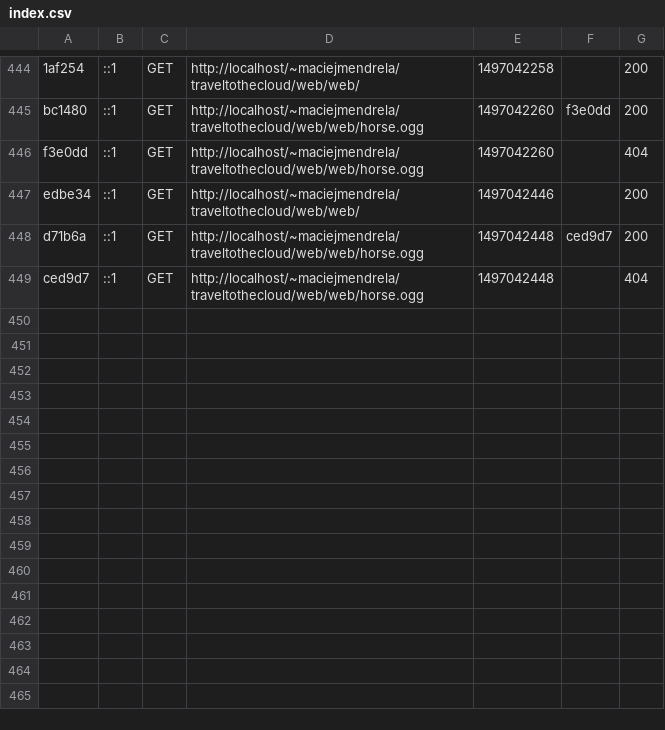
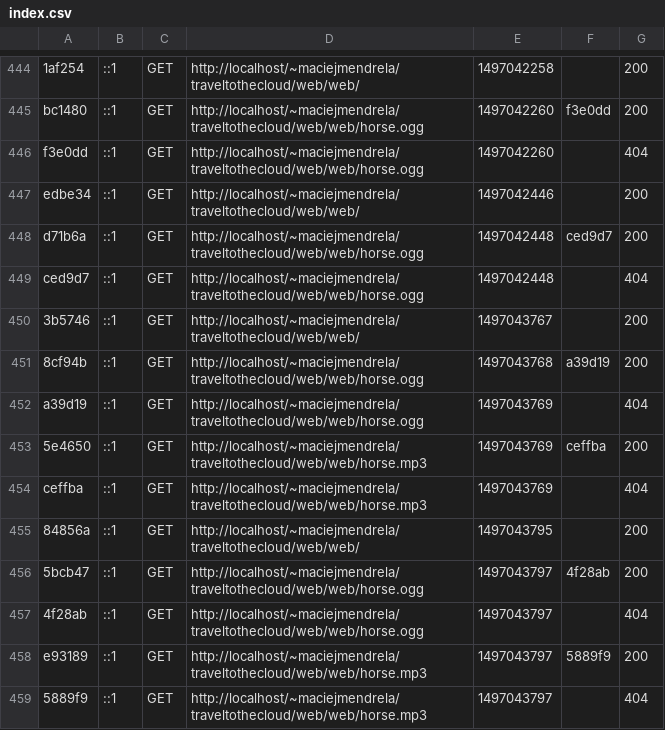
Before and after one commit to yasiumaster/traveltothecloud, a CSV file: web/app/cache/dev/profiler/index.csv, drawn as a sheet; only a part is shown, gaps mark what is left out; the diff names each change by its address in the sheet, - before the commit and + after, or states it on an @@ line.

```diff
--- a/web/app/cache/dev/profiler/index.csv
+++ b/web/app/cache/dev/profiler/index.csv
+row 450: 3b5746 | ::1 | GET | http://localhost/~maciejmendrela/traveltothecloud/web/web/ | 1497043767 |  | 200
+row 451: 8cf94b | ::1 | GET | http://localhost/~maciejmendrela/traveltothecloud/web/web/horse.ogg | 1497043768 | a39d19 | 200
+row 452: a39d19 | ::1 | GET | http://localhost/~maciejmendrela/traveltothecloud/web/web/horse.ogg | 1497043769 |  | 404
+row 453: 5e4650 | ::1 | GET | http://localhost/~maciejmendrela/traveltothecloud/web/web/horse.mp3 | 1497043769 | ceffba | 200
+row 454: ceffba | ::1 | GET | http://localhost/~maciejmendrela/traveltothecloud/web/web/horse.mp3 | 1497043769 |  | 404
+row 455: 84856a | ::1 | GET | http://localhost/~maciejmendrela/traveltothecloud/web/web/ | 1497043795 |  | 200
+row 456: 5bcb47 | ::1 | GET | http://localhost/~maciejmendrela/traveltothecloud/web/web/horse.ogg | 1497043797 | 4f28ab | 200
+row 457: 4f28ab | ::1 | GET | http://localhost/~maciejmendrela/traveltothecloud/web/web/horse.ogg | 1497043797 |  | 404
+row 458: e93189 | ::1 | GET | http://localhost/~maciejmendrela/traveltothecloud/web/web/horse.mp3 | 1497043797 | 5889f9 | 200
+row 459: 5889f9 | ::1 | GET | http://localhost/~maciejmendrela/traveltothecloud/web/web/horse.mp3 | 1497043797 |  | 404
```
Also changed, not shown: 2 other files.
